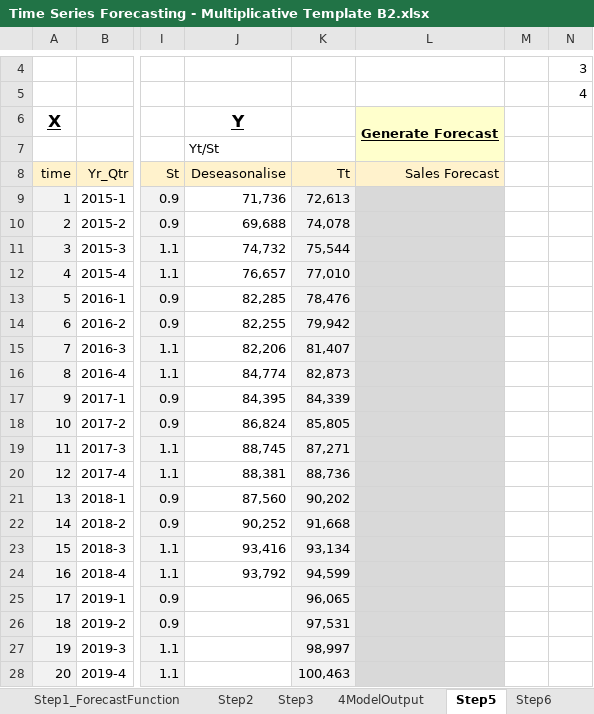
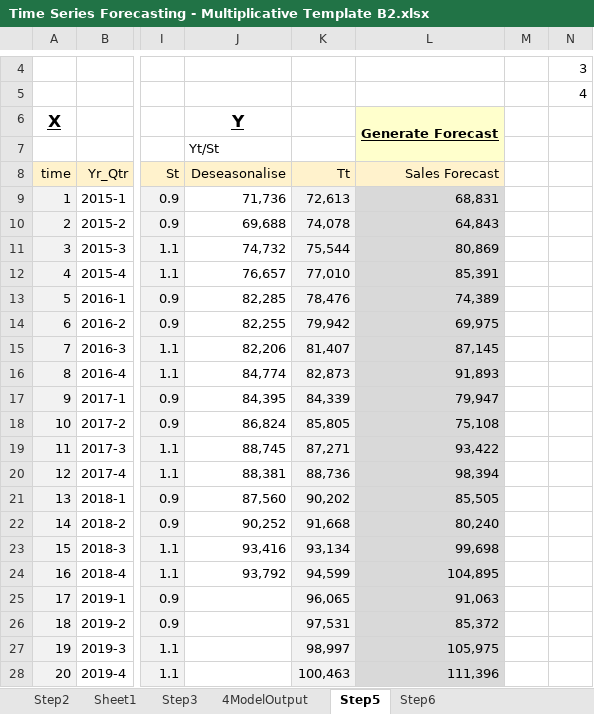
Before and after one commit to KunaalNaik/UNEXT_PythonDashboard_Streamlit, an Excel workbook: time/Time Series Forecasting - Multiplicative Template B2.xlsx, sheet Step5, drawn as a sheet; only a part is shown, gaps mark what is left out; values as stored, in another font and other column widths than the file's, no borders; charts and pictures not drawn; the diff names each change by its address in the sheet, - before the commit and + after, or states it on an @@ line.

```diff
--- a/time/Time Series Forecasting - Multiplicative Template B2.xlsx (sheet Step5)
+++ b/time/Time Series Forecasting - Multiplicative Template B2.xlsx (sheet Step5)
+sheet tab: Sheet1
-L9 (Sales Forecast): (empty)
+L9 (Sales Forecast): 68,831
-L10 (Sales Forecast): (empty)
+L10 (Sales Forecast): 64,843
-L11 (Sales Forecast): (empty)
+L11 (Sales Forecast): 80,869
-L12 (Sales Forecast): (empty)
+L12 (Sales Forecast): 85,391
-L13 (Sales Forecast): (empty)
+L13 (Sales Forecast): 74,389
-L14 (Sales Forecast): (empty)
+L14 (Sales Forecast): 69,975
-L15 (Sales Forecast): (empty)
+L15 (Sales Forecast): 87,145
-L16 (Sales Forecast): (empty)
+L16 (Sales Forecast): 91,893
-L17 (Sales Forecast): (empty)
+L17 (Sales Forecast): 79,947
-L18 (Sales Forecast): (empty)
+L18 (Sales Forecast): 75,108
-L19 (Sales Forecast): (empty)
+L19 (Sales Forecast): 93,422
-L20 (Sales Forecast): (empty)
+L20 (Sales Forecast): 98,394
-L21 (Sales Forecast): (empty)
+L21 (Sales Forecast): 85,505
-L22 (Sales Forecast): (empty)
+L22 (Sales Forecast): 80,240
-L23 (Sales Forecast): (empty)
+L23 (Sales Forecast): 99,698
-L24 (Sales Forecast): (empty)
+L24 (Sales Forecast): 104,895
-L25 (Sales Forecast): (empty)
+L25 (Sales Forecast): 91,063
-L26 (Sales Forecast): (empty)
+L26 (Sales Forecast): 85,372
-L27 (Sales Forecast): (empty)
+L27 (Sales Forecast): 105,975
-L28 (Sales Forecast): (empty)
+L28 (Sales Forecast): 111,396
```
Also changed, not shown: sheet Step2, sheet Step3, sheet Step1_Percentage, charts or pictures, classification/credit_history_proba.xlsx, 45 other files.
